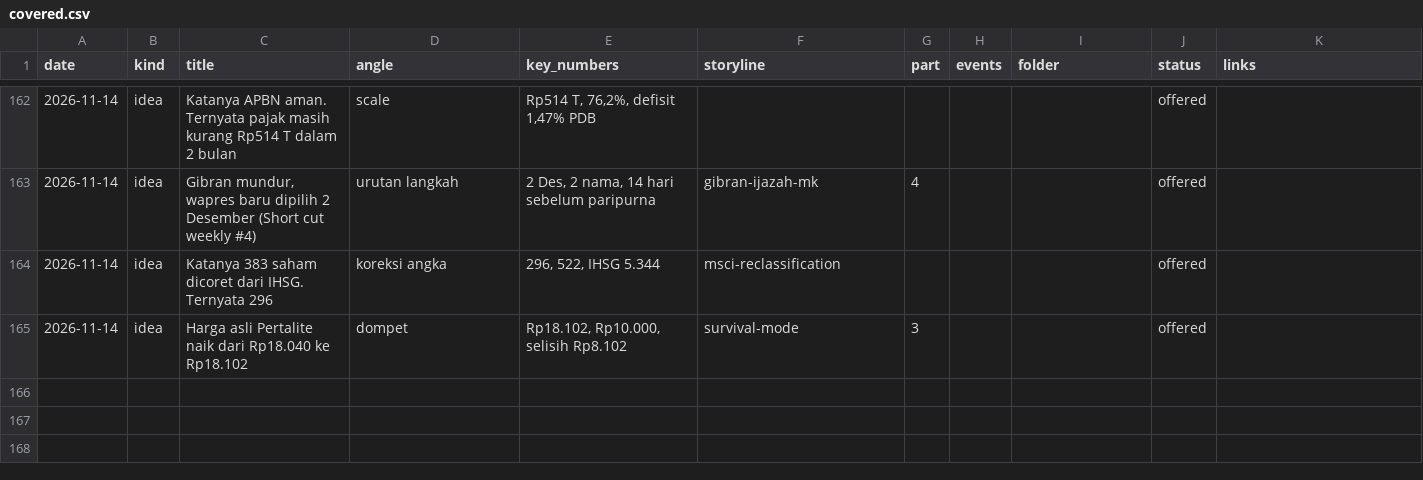
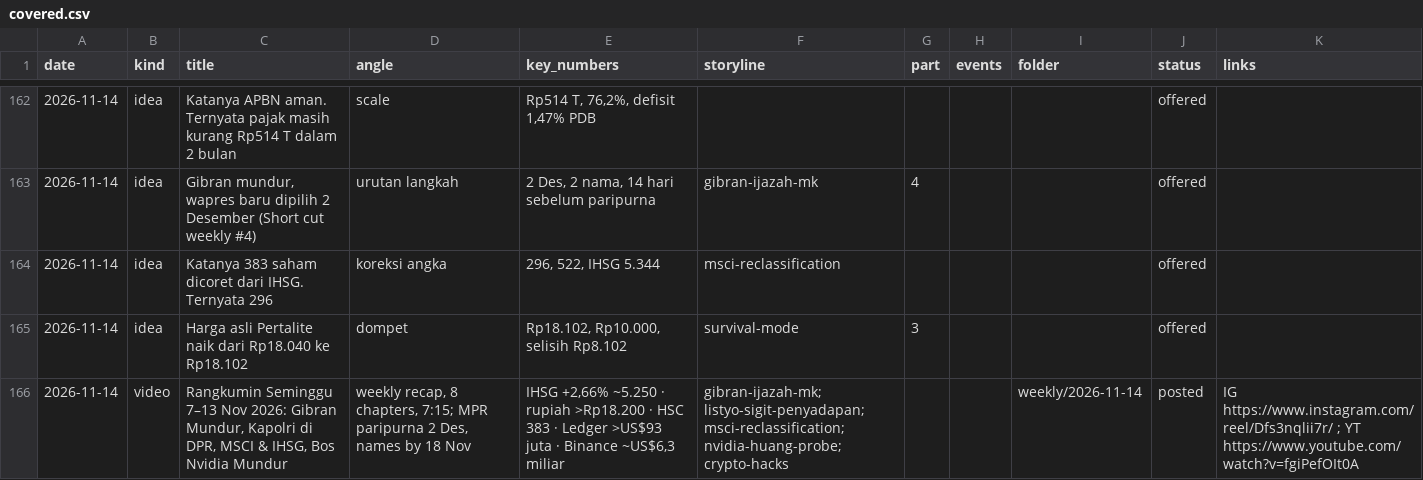
Before and after one commit to psatyadarma/explainer-studio, a CSV file: accounts/rangkumindong/knowledge/covered.csv, drawn as a sheet; only a part is shown, gaps mark what is left out; the diff names each change by its address in the sheet, - before the commit and + after, or states it on an @@ line.

```diff
--- a/accounts/rangkumindong/knowledge/covered.csv
+++ b/accounts/rangkumindong/knowledge/covered.csv
+row 166: 2026-11-14 | video | Rangkumin Seminggu 7–13 Nov 2026: Gibran Mundur, Kapolri di DPR, MSCI & IHSG, Bos Nvidia Mundur | weekly recap, 8 chapters, 7:15; MPR paripurna 2 Des, names by 18 Nov | IHSG +2,66% ~5.250 · rupiah >Rp18.200 · HSC 383 · Ledger >US$93 juta · Binance ~US$6,3 miliar | gibran-ijazah-mk; listyo-sigit-penyadapan; msci-reclassification; nvidia-huang-probe; crypto-hacks |  |  | weekly/2026-11-14 | posted | IG https://www.instagram.com/reel/Dfs3nqlii7r/ ; YT https://www.youtube.com/watch?v=fgiPefOIt0A
```
Also changed, not shown: 4 other files.
